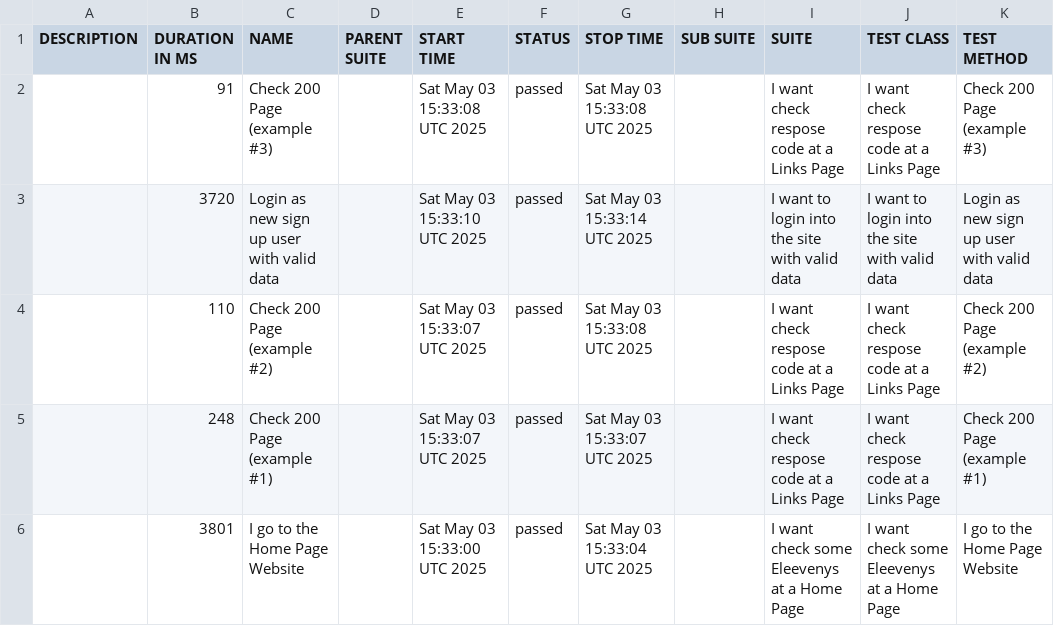
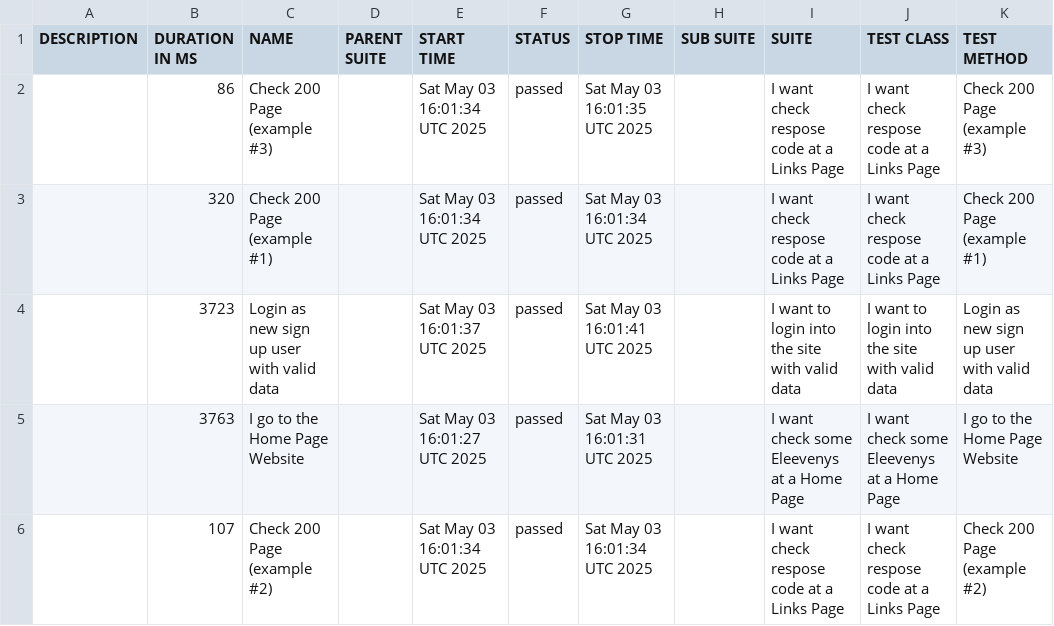
Before and after one commit to tmqa2408/cypress_Cucumber_BDD, a CSV file: data/suites.csv, drawn as a sheet.

```diff
--- a/data/suites.csv
+++ b/data/suites.csv
@@ -1,6 +1,6 @@
 "DESCRIPTION","DURATION IN MS","NAME","PARENT SUITE","START TIME","STATUS","STOP TIME","SUB SUITE","SUITE","TEST CLASS","TEST METHOD"
-"","91","Check 200 Page (example #3)","","Sat May 03 15:33:08 UTC 2025","passed","Sat May 03 15:33:08 UTC 2025","","I want check respose code at a Links Page","I want check respose code at a Links Page","Check 200 Page (example #3)"
-"","3720","Login as new sign up user with valid data","","Sat May 03 15:33:10 UTC 2025","passed","Sat May 03 15:33:14 UTC 2025","","I want to login into the site with valid data","I want to login into the site with valid data","Login as new sign up user with valid data"
-"","110","Check 200 Page (example #2)","","Sat May 03 15:33:07 UTC 2025","passed","Sat May 03 15:33:08 UTC 2025","","I want check respose code at a Links Page","I want check respose code at a Links Page","Check 200 Page (example #2)"
-"","248","Check 200 Page (example #1)","","Sat May 03 15:33:07 UTC 2025","passed","Sat May 03 15:33:07 UTC 2025","","I want check respose code at a Links Page","I want check respose code at a Links Page","Check 200 Page (example #1)"
-"","3801","I go to the Home Page Website","","Sat May 03 15:33:00 UTC 2025","passed","Sat May 03 15:33:04 UTC 2025","","I want check some Eleevenys at a Home Page","I want check some Eleevenys at a Home Page","I go to the Home Page Website"
+"","86","Check 200 Page (example #3)","","Sat May 03 16:01:34 UTC 2025","passed","Sat May 03 16:01:35 UTC 2025","","I want check respose code at a Links Page","I want check respose code at a Links Page","Check 200 Page (example #3)"
+"","320","Check 200 Page (example #1)","","Sat May 03 16:01:34 UTC 2025","passed","Sat May 03 16:01:34 UTC 2025","","I want check respose code at a Links Page","I want check respose code at a Links Page","Check 200 Page (example #1)"
+"","3723","Login as new sign up user with valid data","","Sat May 03 16:01:37 UTC 2025","passed","Sat May 03 16:01:41 UTC 2025","","I want to login into the site with valid data","I want to login into the site with valid data","Login as new sign up user with valid data"
+"","3763","I go to the Home Page Website","","Sat May 03 16:01:27 UTC 2025","passed","Sat May 03 16:01:31 UTC 2025","","I want check some Eleevenys at a Home Page","I want check some Eleevenys at a Home Page","I go to the Home Page Website"
+"","107","Check 200 Page (example #2)","","Sat May 03 16:01:34 UTC 2025","passed","Sat May 03 16:01:34 UTC 2025","","I want check respose code at a Links Page","I want check respose code at a Links Page","Check 200 Page (example #2)"
```
Also changed, not shown: 24 other files.
